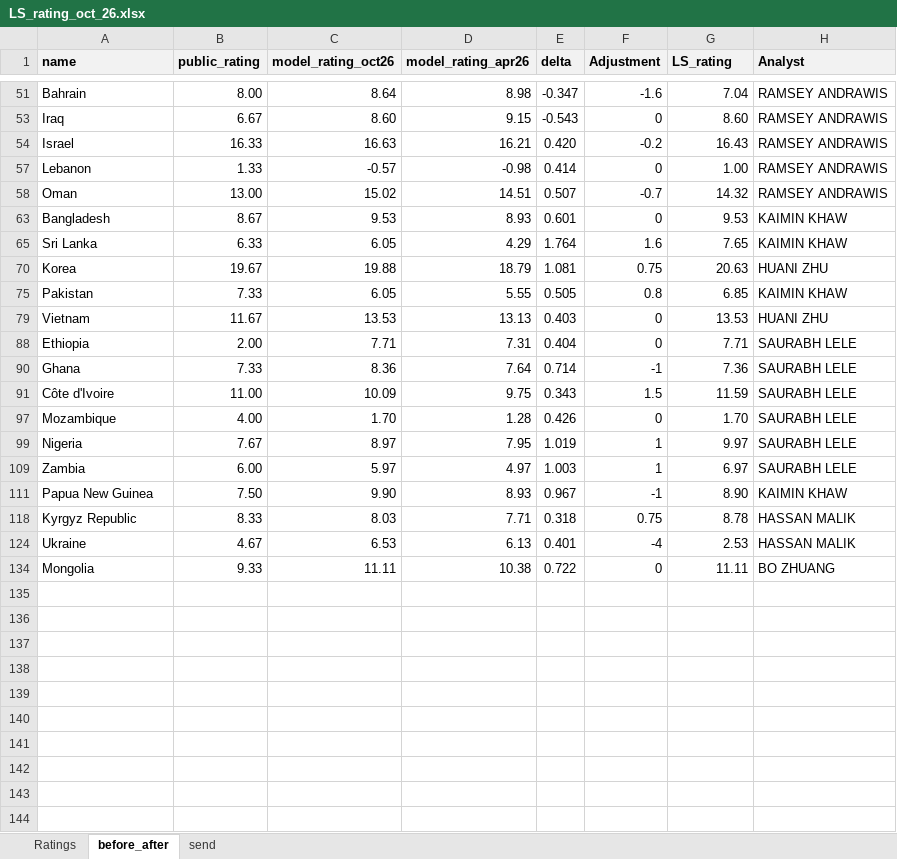
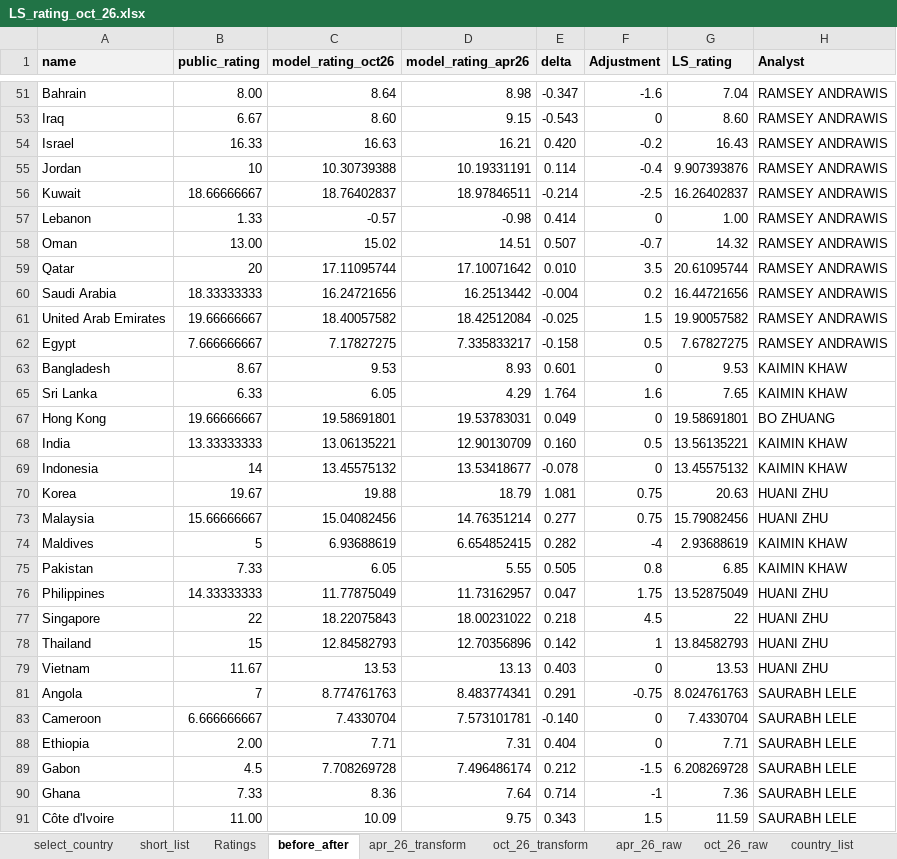
Before and after one commit to kaimin86/credit-rating-deploy, an Excel workbook: LS_rating_oct_26.xlsx, sheet before_after, drawn as a sheet; only a part is shown, gaps mark what is left out; the shorter side is filled out with more unchanged rows; values as stored, in another font and other column widths than the file's, no borders; conditional formats not drawn; the diff covers the shown part only; the diff names each change by its address in the sheet, - before the commit and + after, or states it on an @@ line.

Commit message:
created rating change log file. added help page

```diff
--- a/LS_rating_oct_26.xlsx (sheet before_after)
+++ b/LS_rating_oct_26.xlsx (sheet before_after)
-sheet tab: send
+sheet tab: short_list
+sheet tab: select_country
+sheet tab: apr_26_transform
+sheet tab: oct_26_transform
+sheet tab: apr_26_raw
+sheet tab: oct_26_raw
+sheet tab: country_list
@@ sheet tab order changed: select_country | short_list | Ratings | before_after | apr_26_transform | oct_26_transform | apr_26_raw | oct_26_raw | country_list @@
@@ row 55 unhidden: Jordan | 10 | 10.30739388 | 10.19331191 | 0.114 | -0.4 | 9.907393876 | RAMSEY ANDRAWIS @@
@@ row 56 unhidden: Kuwait | 18.66666667 | 18.76402837 | 18.97846511 | -0.214 | -2.5 | 16.26402837 | RAMSEY ANDRAWIS @@
@@ row 59 unhidden: Qatar | 20 | 17.11095744 | 17.10071642 | 0.010 | 3.5 | 20.61095744 | RAMSEY ANDRAWIS @@
@@ row 60 unhidden: Saudi Arabia | 18.33333333 | 16.24721656 | 16.2513442 | -0.004 | 0.2 | 16.44721656 | RAMSEY ANDRAWIS @@
@@ row 61 unhidden: United Arab Emirates | 19.66666667 | 18.40057582 | 18.42512084 | -0.025 | 1.5 | 19.90057582 | RAMSEY ANDRAWIS @@
@@ row 62 unhidden: Egypt | 7.666666667 | 7.17827275 | 7.335833217 | -0.158 | 0.5 | 7.67827275 | RAMSEY ANDRAWIS @@
@@ row 67 unhidden: Hong Kong | 19.66666667 | 19.58691801 | 19.53783031 | 0.049 | 0 | 19.58691801 | BO ZHUANG @@
@@ row 68 unhidden: India | 13.33333333 | 13.06135221 | 12.90130709 | 0.160 | 0.5 | 13.56135221 | KAIMIN KHAW @@
@@ row 69 unhidden: Indonesia | 14 | 13.45575132 | 13.53418677 | -0.078 | 0 | 13.45575132 | KAIMIN KHAW @@
@@ row 73 unhidden: Malaysia | 15.66666667 | 15.04082456 | 14.76351214 | 0.277 | 0.75 | 15.79082456 | HUANI ZHU @@
@@ row 74 unhidden: Maldives | 5 | 6.93688619 | 6.654852415 | 0.282 | -4 | 2.93688619 | KAIMIN KHAW @@
@@ row 76 unhidden: Philippines | 14.33333333 | 11.77875049 | 11.73162957 | 0.047 | 1.75 | 13.52875049 | HUANI ZHU @@
@@ row 77 unhidden: Singapore | 22 | 18.22075843 | 18.00231022 | 0.218 | 4.5 | 22 | HUANI ZHU @@
@@ row 78 unhidden: Thailand | 15 | 12.84582793 | 12.70356896 | 0.142 | 1 | 13.84582793 | HUANI ZHU @@
@@ row 81 unhidden: Angola | 7 | 8.774761763 | 8.483774341 | 0.291 | -0.75 | 8.024761763 | SAURABH LELE @@
@@ row 83 unhidden: Cameroon | 6.666666667 | 7.4330704 | 7.573101781 | -0.140 | 0 | 7.4330704 | SAURABH LELE @@
@@ row 89 unhidden: Gabon | 4.5 | 7.708269728 | 7.496486174 | 0.212 | -1.5 | 6.208269728 | SAURABH LELE @@
```
Also changed, not shown: 30 hidden or unhidden rows elsewhere in this sheet, 7 other files.
